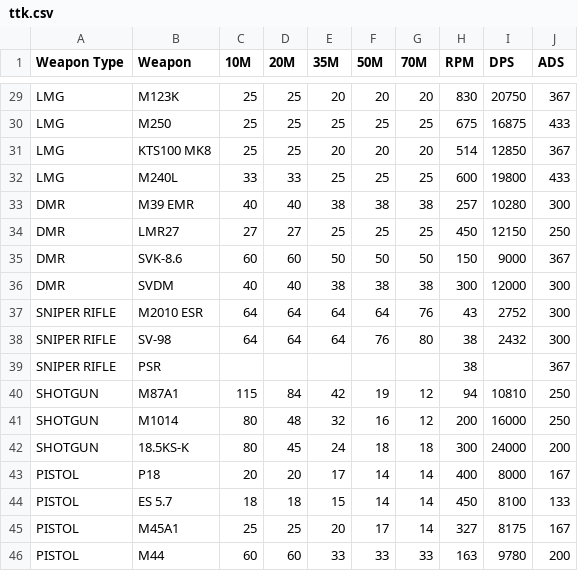
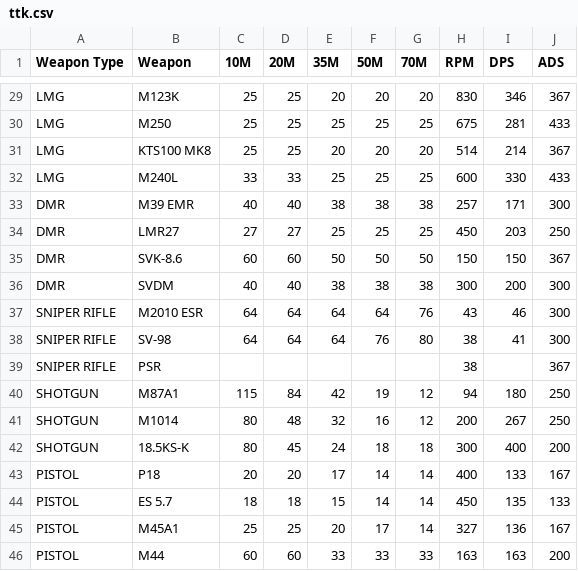
Before and after one commit to henryabraham52/BF6_TTK, a CSV file: data/ttk.csv, drawn as a sheet; only a part is shown, gaps mark what is left out; the diff covers the shown part only; the diff names each change by its address in the sheet, - before the commit and + after, or states it on an @@ line.

```diff
--- a/data/ttk.csv
+++ b/data/ttk.csv
-I29 (DPS): 20750
+I29 (DPS): 346
-I30 (DPS): 16875
+I30 (DPS): 281
-I31 (DPS): 12850
+I31 (DPS): 214
-I32 (DPS): 19800
+I32 (DPS): 330
-I33 (DPS): 10280
+I33 (DPS): 171
-I34 (DPS): 12150
+I34 (DPS): 203
-I35 (DPS): 9000
+I35 (DPS): 150
-I36 (DPS): 12000
+I36 (DPS): 200
-I37 (DPS): 2752
+I37 (DPS): 46
-I38 (DPS): 2432
+I38 (DPS): 41
-I40 (DPS): 10810
+I40 (DPS): 180
-I41 (DPS): 16000
+I41 (DPS): 267
-I42 (DPS): 24000
+I42 (DPS): 400
-I43 (DPS): 8000
+I43 (DPS): 133
-I44 (DPS): 8100
+I44 (DPS): 135
-I45 (DPS): 8175
+I45 (DPS): 136
-I46 (DPS): 9780
+I46 (DPS): 163
```
Also changed, not shown: 27 edited cells elsewhere in this file, 4 other files.
